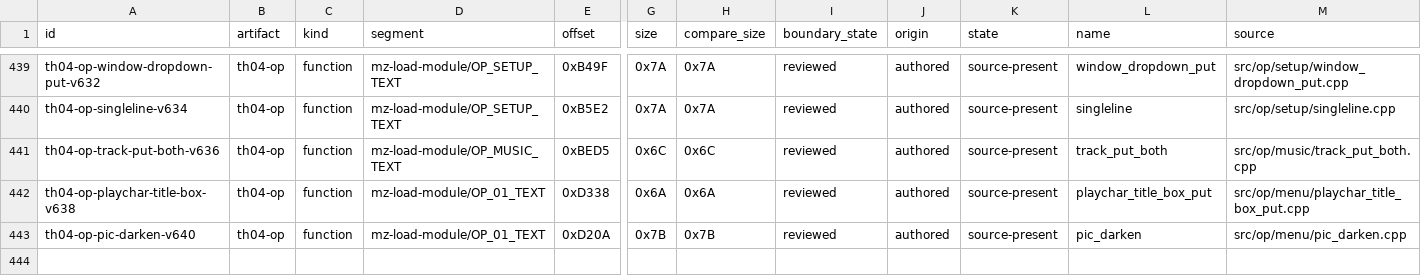
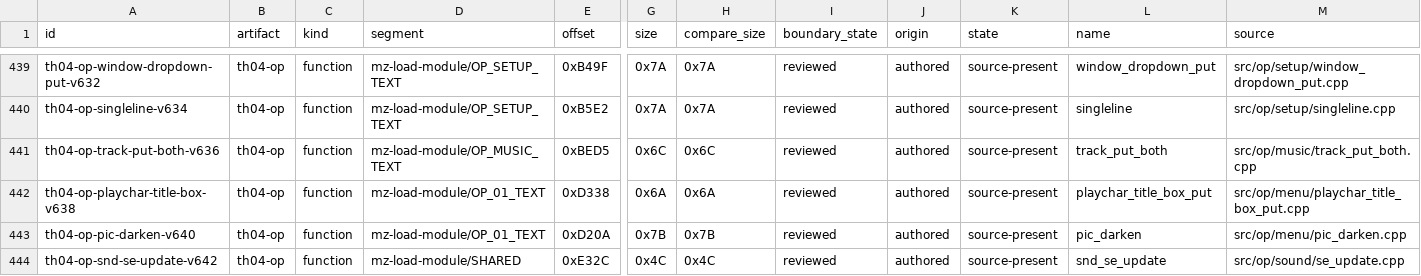
Before and after one commit to N0zoM1z0/th04, a CSV file: config/units.csv, drawn as a sheet; only a part is shown, gaps mark what is left out; rows hold the shown columns only; the diff names each change by its address in the sheet, - before the commit and + after, or states it on an @@ line.

```diff
--- a/config/units.csv
+++ b/config/units.csv
+row 444: th04-op-snd-se-update-v642 | th04-op | function | mz-load-module/SHARED | 0xE32C | 0x4C | 0x4C | reviewed | authored | source-present | snd_se_update | src/op/sound/se_update.cpp
```
Also changed, not shown: config/th04_function_boundaries.csv, 10 other files.
